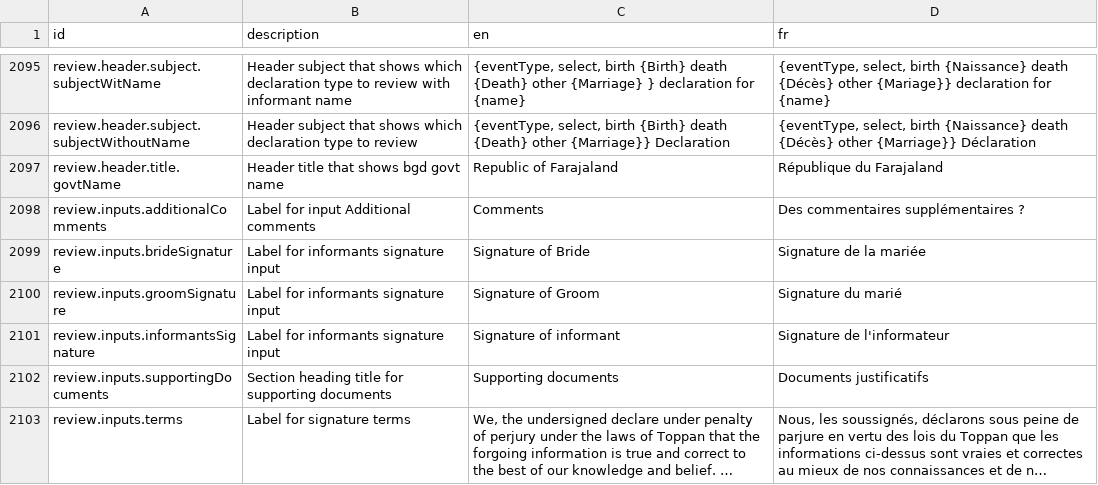
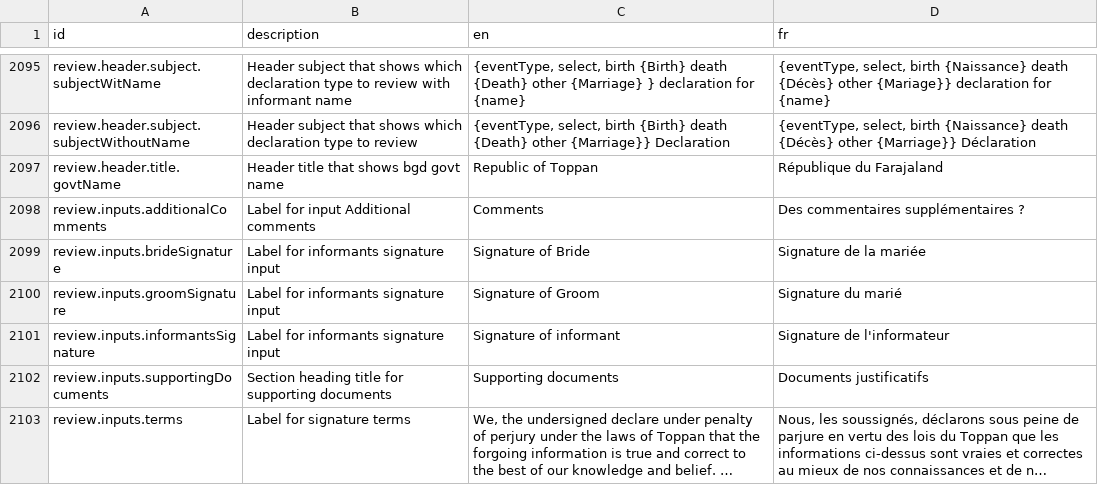
Before and after one commit to ktsang622/opencrvs-countryconfig, a CSV file: src/translations/client.csv, drawn as a sheet; only a part is shown, gaps mark what is left out; long unchanged cells end in ….

```diff
--- a/src/translations/client.csv
+++ b/src/translations/client.csv
@@ -2100,3 +2100,3 @@ review.header.subject.subjectWitName,Header subject that shows which declaration
 review.header.subject.subjectWithoutName,Header subject that shows which declaration type to review,"{eventType, select, birth {Birth} death {Death} other {Marriage}} Declaration","{eventType, select, birth {Naissance} death {Décès} other {Marriage}} Déclaration"
-review.header.title.govtName,Header title that shows bgd govt name,Republic of Farajaland,République du Farajaland
+review.header.title.govtName,Header title that shows bgd govt name,Republic of Toppan,République du Farajaland
 review.inputs.additionalComments,Label for input Additional comments,Comments,Des commentaires supplémentaires ?
```
Also changed, not shown: 15 other files.
